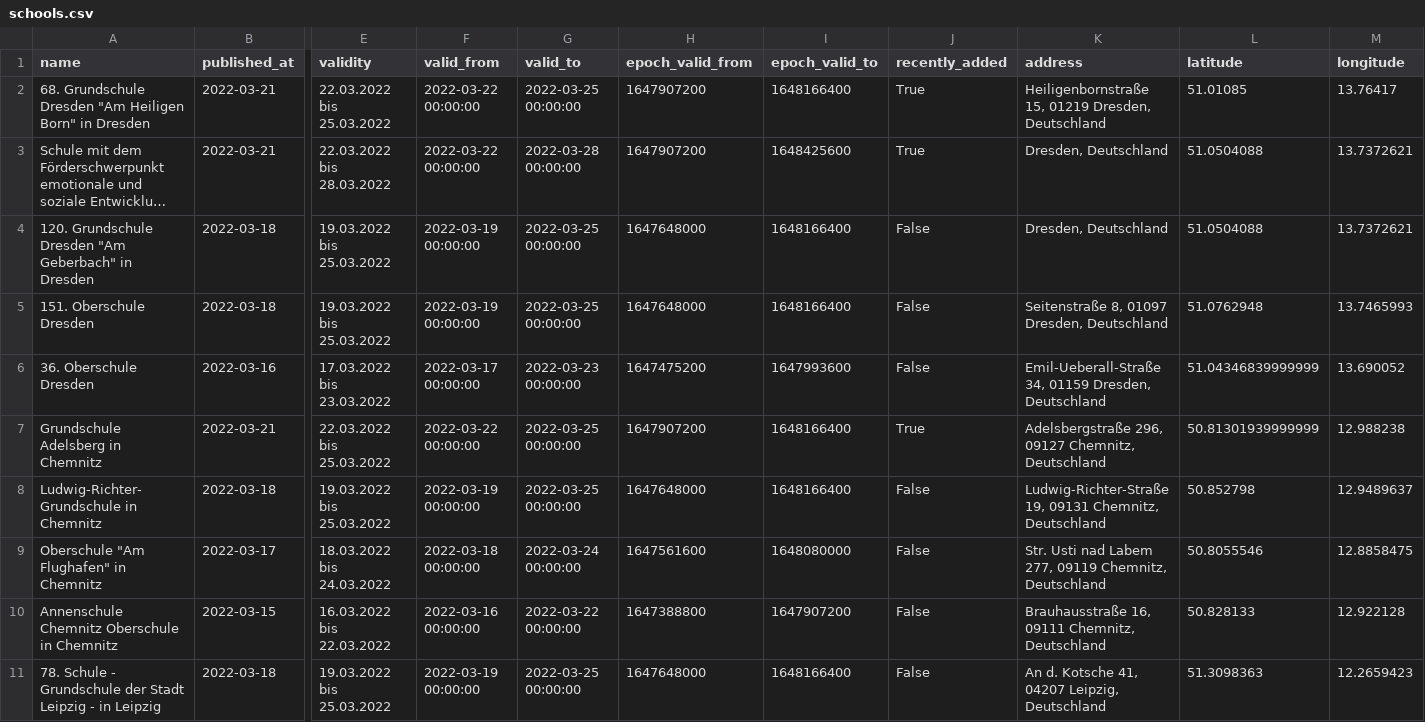
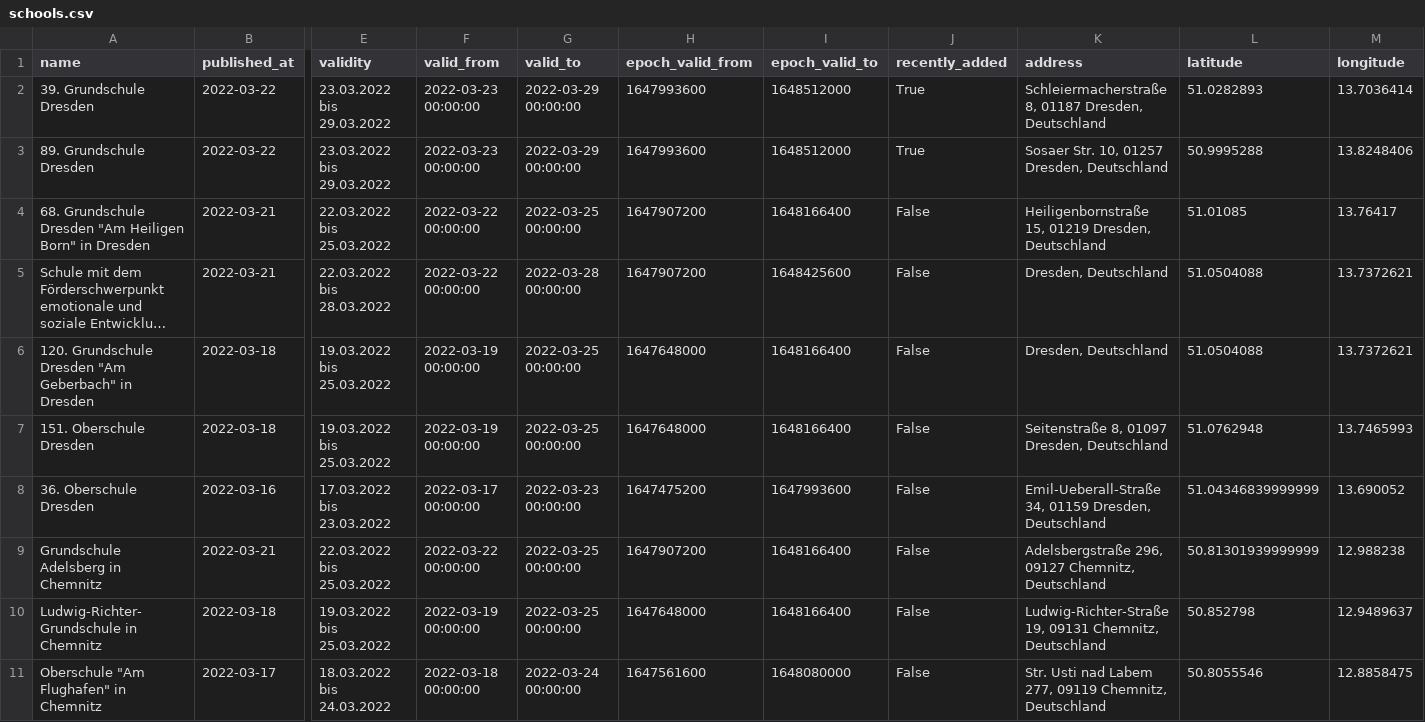
Before and after one commit to jezdez/snsz, a CSV file: data/schools.csv, drawn as a sheet; only a part is shown, gaps mark what is left out; the shorter side is filled out with more unchanged rows; long unchanged cells end in …; addresses are those after the commit; rows hold the shown columns only; the diff covers the shown part only; the diff names each change by its address in the sheet, - before the commit and + after, or states it on an @@ line.

```diff
--- a/data/schools.csv
+++ b/data/schools.csv
+row 2: 39. Grundschule Dresden | 2022-03-22 | 23.03.2022 bis 29.03.2022 | 2022-03-23 00:00:00 | 2022-03-29 00:00:00 | 1647993600 | 1648512000 | True | Schleiermacherstraße 8, 01187 Dresden, Deutschland | 51.0282893 | 13.7036414
+row 3: 89. Grundschule Dresden | 2022-03-22 | 23.03.2022 bis 29.03.2022 | 2022-03-23 00:00:00 | 2022-03-29 00:00:00 | 1647993600 | 1648512000 | True | Sosaer Str. 10, 01257 Dresden, Deutschland | 50.9995288 | 13.8248406
-J4:J5 (recently_added): True
+J4:J5 (recently_added): False
-J9 (recently_added): True
+J9 (recently_added): False
```
Also changed, not shown: 7 added rows and 8 edited cells elsewhere in this file, 4 other files.
